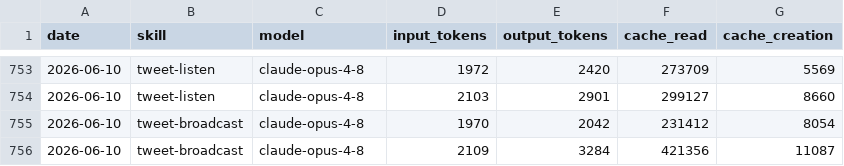
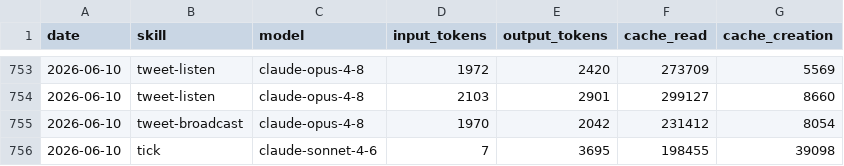
Before and after one commit to Liquid-Protocol-Ops/agent-autonomopoly, a CSV file: memory/token-usage.csv, drawn as a sheet; only a part is shown, gaps mark what is left out.

Commit message:
chore(tick): auto-commit 2026-06-10

```diff
--- a/memory/token-usage.csv
+++ b/memory/token-usage.csv
@@ -755,2 +755,2 @@ date,skill,model,input_tokens,output_tokens,cache_read,cache_creation
 2026-06-10,tweet-broadcast,claude-opus-4-8,1970,2042,231412,8054
-2026-06-10,tweet-broadcast,claude-opus-4-8,2109,3284,421356,11087
+2026-06-10,tick,claude-sonnet-4-6,7,3695,198455,39098
```
Also changed, not shown: 4 other files.
